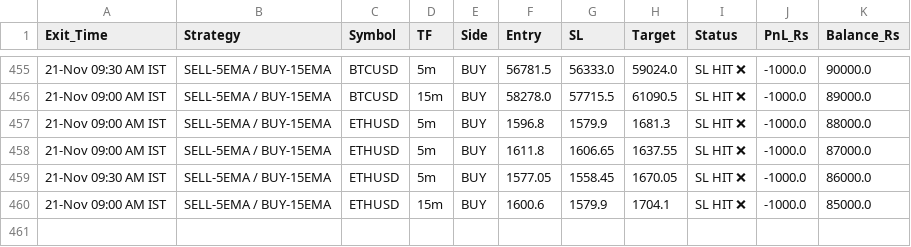
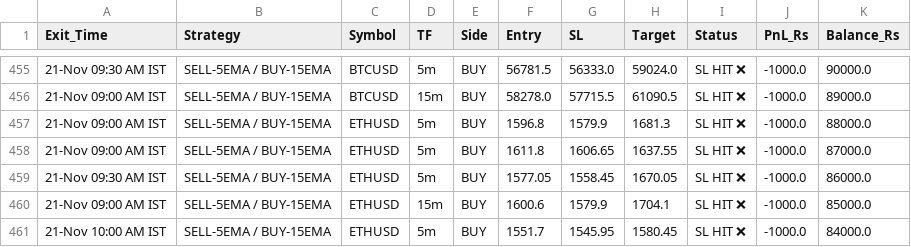
Before and after one commit to narsakumar1200-star/delta-paper-bot, a CSV file: paper_trades_log.csv, drawn as a sheet; only a part is shown, gaps mark what is left out; the diff names each change by its address in the sheet, - before the commit and + after, or states it on an @@ line.

Commit message:
Update paper trades & wallet

```diff
--- a/paper_trades_log.csv
+++ b/paper_trades_log.csv
+row 461: 21-Nov 10:00 AM IST | SELL-5EMA / BUY-15EMA | ETHUSD | 5m | BUY | 1551.7 | 1545.95 | 1580.45 | SL HIT ❌ | -1000.0 | 84000.0
```
Also changed, not shown: 1 other file.
